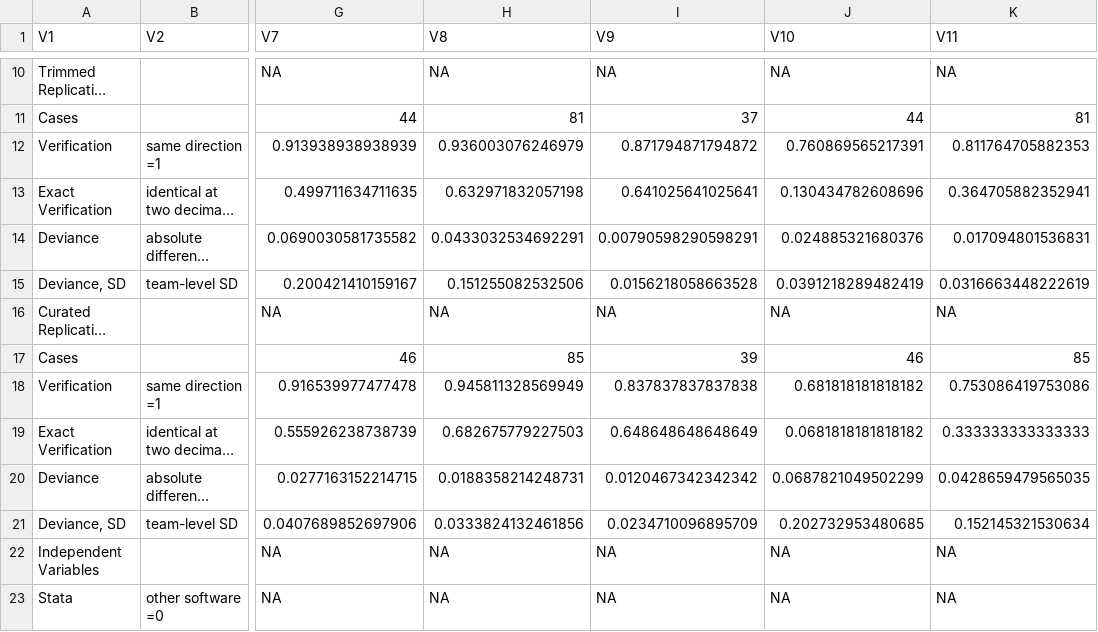
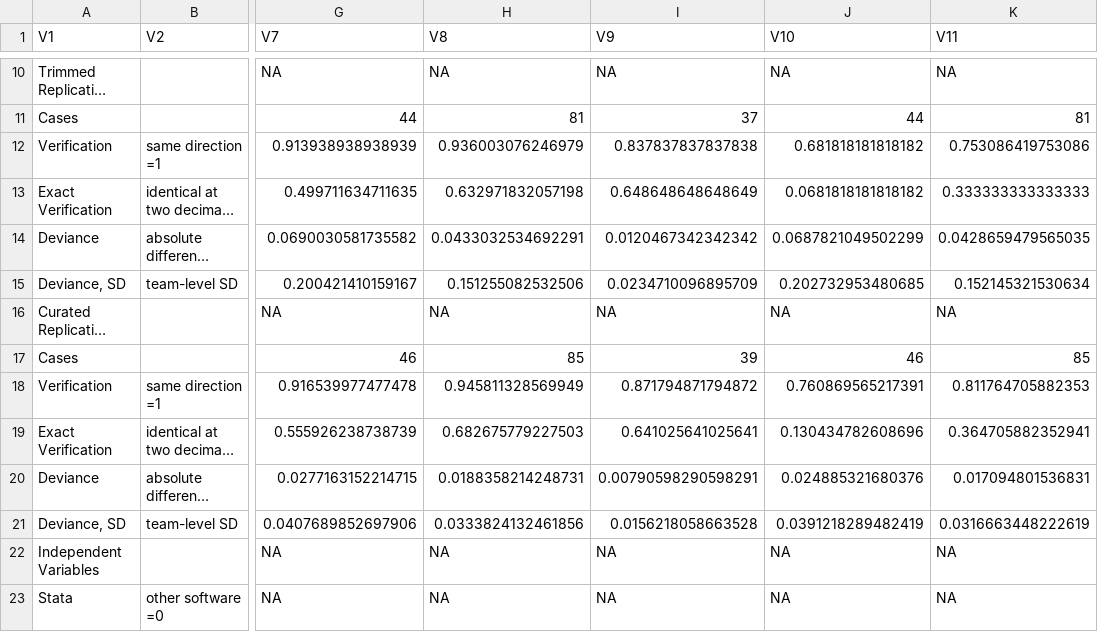
Before and after one commit to nbreznau/how_many_replicators, a CSV file: results/Tbl1.csv, drawn as a sheet; only a part is shown, gaps mark what is left out; long unchanged cells end in …; the diff names each change by its address in the sheet, - before the commit and + after, or states it on an @@ line.

```diff
--- a/results/Tbl1.csv
+++ b/results/Tbl1.csv
-I12 (V9): 0.871794871794872
+I12 (V9): 0.837837837837838
-J12 (V10): 0.760869565217391
+J12 (V10): 0.681818181818182
-K12 (V11): 0.811764705882353
+K12 (V11): 0.753086419753086
-I13 (V9): 0.641025641025641
+I13 (V9): 0.648648648648649
-J13 (V10): 0.130434782608696
+J13 (V10): 0.0681818181818182
-K13 (V11): 0.364705882352941
+K13 (V11): 0.333333333333333
-I14 (V9): 0.00790598290598291
+I14 (V9): 0.0120467342342342
-J14 (V10): 0.024885321680376
+J14 (V10): 0.0687821049502299
-K14 (V11): 0.017094801536831
+K14 (V11): 0.0428659479565035
-I15 (V9): 0.0156218058663528
+I15 (V9): 0.0234710096895709
-J15 (V10): 0.0391218289482419
+J15 (V10): 0.202732953480685
-K15 (V11): 0.0316663448222619
+K15 (V11): 0.152145321530634
-I18 (V9): 0.837837837837838
+I18 (V9): 0.871794871794872
-J18 (V10): 0.681818181818182
+J18 (V10): 0.760869565217391
-K18 (V11): 0.753086419753086
+K18 (V11): 0.811764705882353
-I19 (V9): 0.648648648648649
+I19 (V9): 0.641025641025641
-J19 (V10): 0.0681818181818182
+J19 (V10): 0.130434782608696
-K19 (V11): 0.333333333333333
+K19 (V11): 0.364705882352941
-I20 (V9): 0.0120467342342342
+I20 (V9): 0.00790598290598291
-J20 (V10): 0.0687821049502299
+J20 (V10): 0.024885321680376
-K20 (V11): 0.0428659479565035
+K20 (V11): 0.017094801536831
-I21 (V9): 0.0234710096895709
+I21 (V9): 0.0156218058663528
-J21 (V10): 0.202732953480685
+J21 (V10): 0.0391218289482419
-K21 (V11): 0.152145321530634
+K21 (V11): 0.0316663448222619
```
Also changed, not shown: 8 other files.
